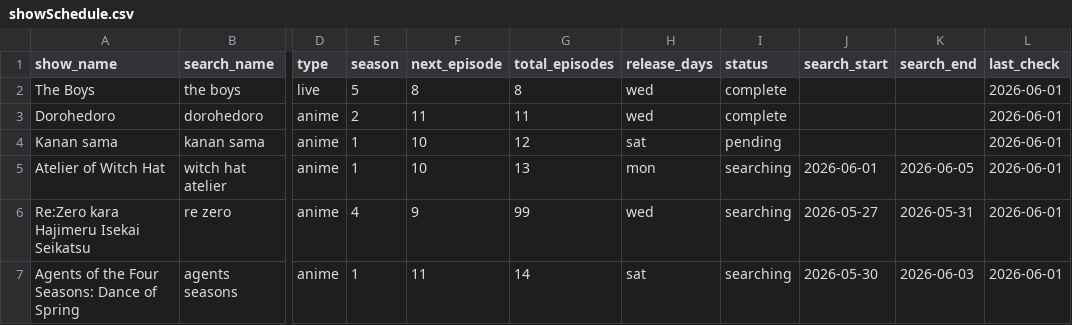
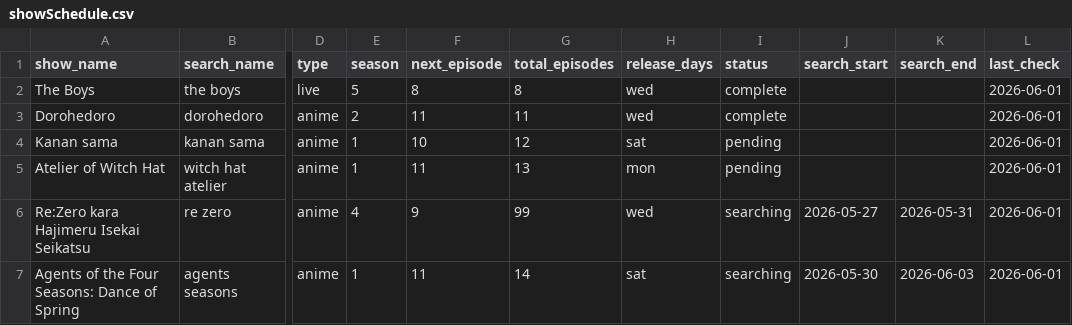
Before and after one commit to fernhw/yt-jellyfin, a CSV file: showSchedule.csv, drawn as a sheet; only a part is shown, gaps mark what is left out; the diff names each change by its address in the sheet, - before the commit and + after, or states it on an @@ line.

```diff
--- a/showSchedule.csv
+++ b/showSchedule.csv
-F5 (next_episode): 10
+F5 (next_episode): 11
-I5 (status): searching
+I5 (status): pending
-J5 (search_start): 2026-06-01
+J5 (search_start): (empty)
-K5 (search_end): 2026-06-05
+K5 (search_end): (empty)
```
Also changed, not shown: 18 other files.
